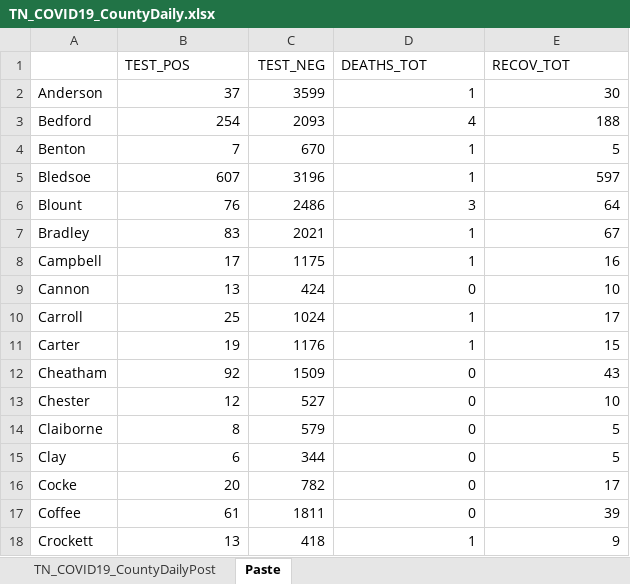
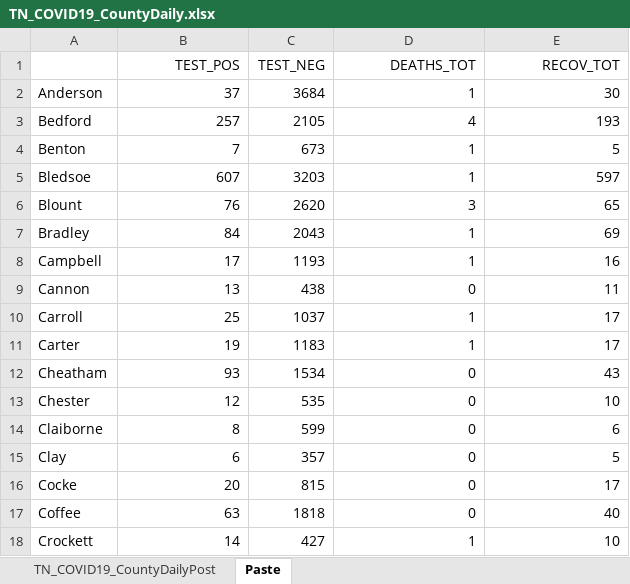
Before and after one commit to mfcarrasco/COVID-TN-Counties, an Excel workbook: TN_COVID19_CountyDaily.xlsx, sheet Paste, drawn as a sheet; only a part is shown; values as stored, in another font and other column widths than the file's, no borders; the diff covers the shown part only; the diff names each change by its address in the sheet, - before the commit and + after, or states it on an @@ line.

```diff
--- a/TN_COVID19_CountyDaily.xlsx (sheet Paste)
+++ b/TN_COVID19_CountyDaily.xlsx (sheet Paste)
-B1 alignment: left
+B1 alignment: right
-D1:E1 alignment: left
+D1:E1 alignment: right
-C2 (TEST_NEG): 3599
+C2 (TEST_NEG): 3684
-B3 (TEST_POS): 254
+B3 (TEST_POS): 257
-C3 (TEST_NEG): 2093
+C3 (TEST_NEG): 2105
-E3 (RECOV_TOT): 188
+E3 (RECOV_TOT): 193
-C4 (TEST_NEG): 670
+C4 (TEST_NEG): 673
-C5 (TEST_NEG): 3196
+C5 (TEST_NEG): 3203
-C6 (TEST_NEG): 2486
+C6 (TEST_NEG): 2620
-E6 (RECOV_TOT): 64
+E6 (RECOV_TOT): 65
-B7 (TEST_POS): 83
+B7 (TEST_POS): 84
-C7 (TEST_NEG): 2021
+C7 (TEST_NEG): 2043
-E7 (RECOV_TOT): 67
+E7 (RECOV_TOT): 69
-C8 (TEST_NEG): 1175
+C8 (TEST_NEG): 1193
-C9 (TEST_NEG): 424
+C9 (TEST_NEG): 438
-E9 (RECOV_TOT): 10
+E9 (RECOV_TOT): 11
-C10 (TEST_NEG): 1024
+C10 (TEST_NEG): 1037
-C11 (TEST_NEG): 1176
+C11 (TEST_NEG): 1183
-E11 (RECOV_TOT): 15
+E11 (RECOV_TOT): 17
-B12 (TEST_POS): 92
+B12 (TEST_POS): 93
-C12 (TEST_NEG): 1509
+C12 (TEST_NEG): 1534
-C13 (TEST_NEG): 527
+C13 (TEST_NEG): 535
-C14 (TEST_NEG): 579
+C14 (TEST_NEG): 599
-E14 (RECOV_TOT): 5
+E14 (RECOV_TOT): 6
-C15 (TEST_NEG): 344
+C15 (TEST_NEG): 357
-C16 (TEST_NEG): 782
+C16 (TEST_NEG): 815
-B17 (TEST_POS): 61
+B17 (TEST_POS): 63
-C17 (TEST_NEG): 1811
+C17 (TEST_NEG): 1818
-E17 (RECOV_TOT): 39
+E17 (RECOV_TOT): 40
-B18 (TEST_POS): 13
+B18 (TEST_POS): 14
-C18 (TEST_NEG): 418
+C18 (TEST_NEG): 427
-E18 (RECOV_TOT): 9
+E18 (RECOV_TOT): 10
```
Also changed, not shown: 3 added rows, 3 removed rows and 161 edited cells elsewhere in this sheet, sheet TN_COVID19_CountyDailyPost, TN_Age.xlsx, TN_Demographics.xlsx, 2 other files.
